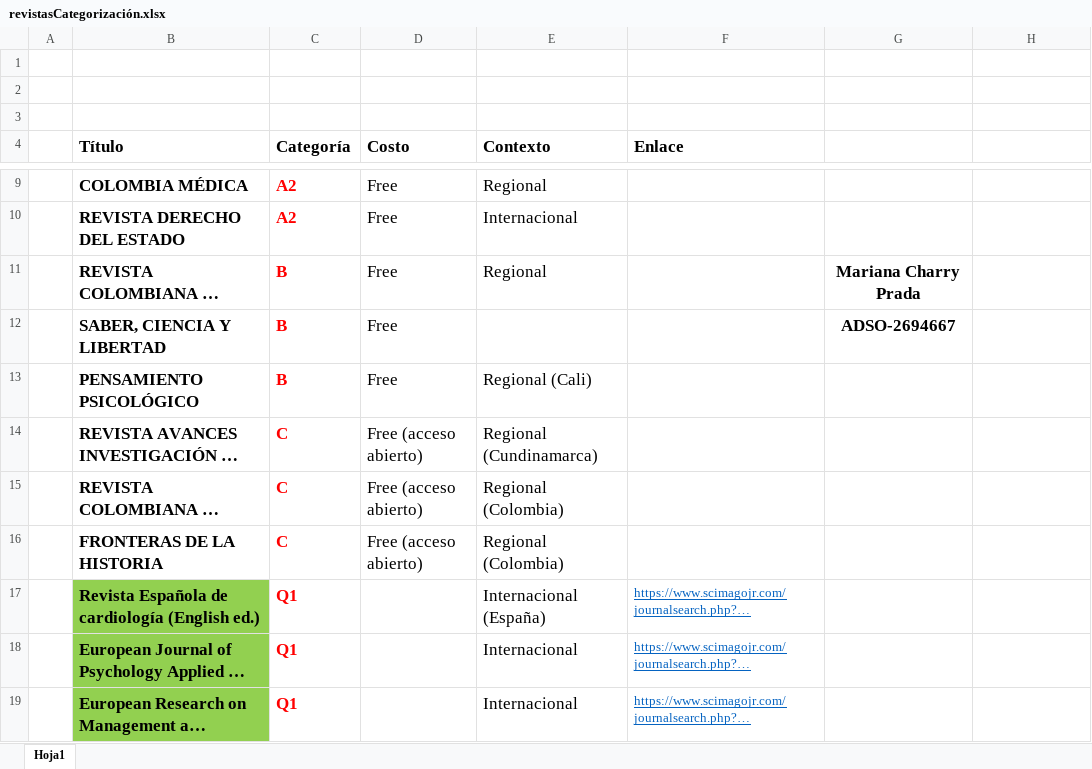
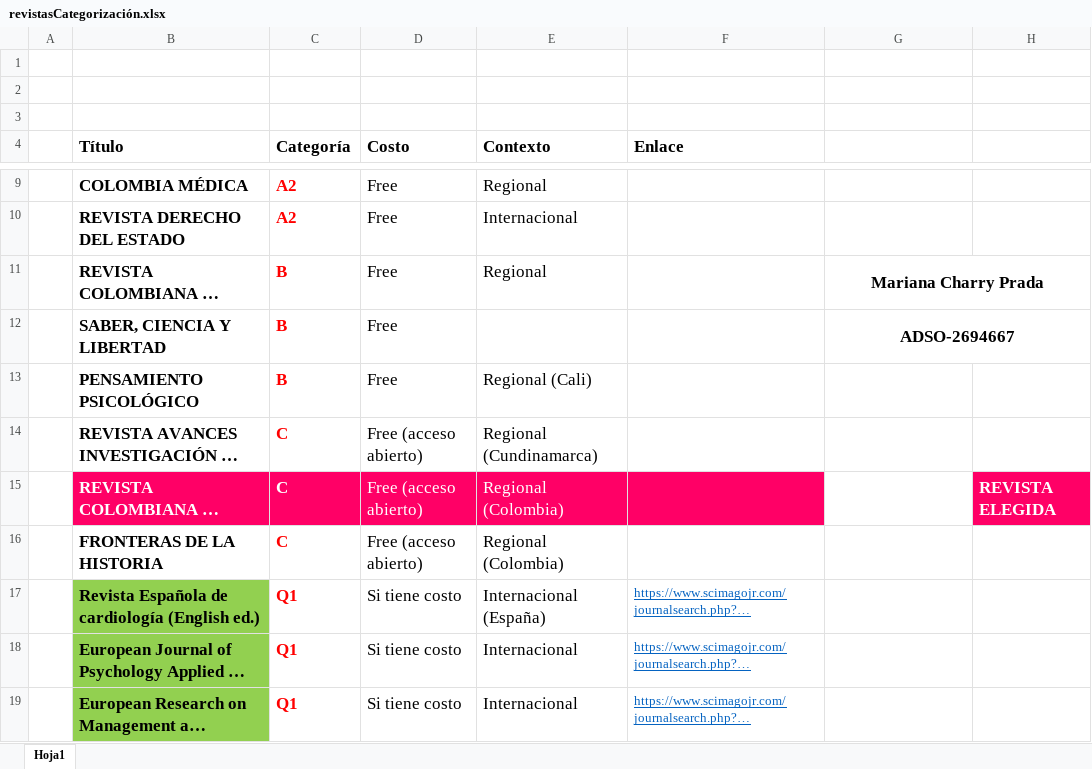
Before and after one commit to MarianaCharry/complementario-3125033, an Excel workbook: 04-Sesion/revistasCategorización.xlsx, sheet Hoja1, drawn as a sheet; only a part is shown, gaps mark what is left out; long unchanged cells end in …; values as stored, in another font and other column widths than the file's, no borders; the diff covers the shown part only; the diff names each change by its address in the sheet, - before the commit and + after, or states it on an @@ line.

```diff
--- a/04-Sesion/revistasCategorización.xlsx (sheet Hoja1)
+++ b/04-Sesion/revistasCategorización.xlsx (sheet Hoja1)
+G11:H11 merged
+G12:H12 merged
-B15:F15 fill: none
+B15:F15 fill: #FF0066
-B15 text colour: black
+B15 text colour: #FFFFFF
-C15 text colour: #FF0000
+C15 text colour: #FFFFFF
-D15:E15 text colour: black
+D15:E15 text colour: #FFFFFF
-H15: (empty)
+H15: REVISTA ELEGIDA
-H15 fill: none
+H15 fill: #FF0066
-D17:D19 (Costo): (empty)
+D17:D19 (Costo): Si tiene costo
```
Also changed, not shown: 9 edited cells elsewhere in this sheet, 17 other files.
